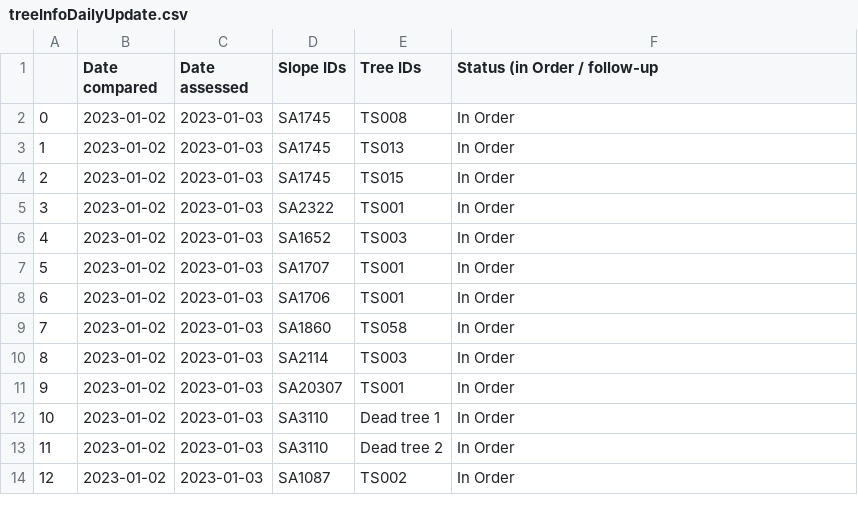
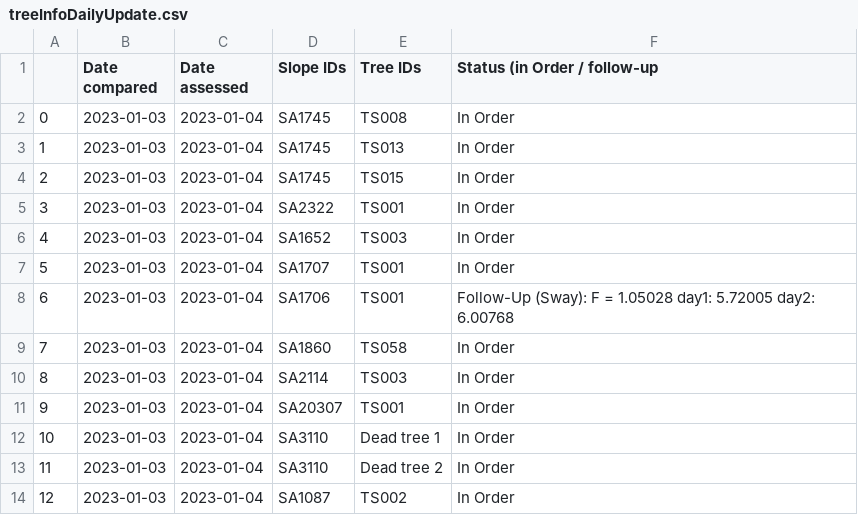
Before and after one commit to treestuff/DataFiles, a CSV file: treeInfoDailyUpdate.csv, drawn as a sheet.

```diff
--- a/treeInfoDailyUpdate.csv
+++ b/treeInfoDailyUpdate.csv
@@ -1,14 +1,14 @@
 ,Date compared,Date assessed,Slope IDs,Tree IDs,Status (in Order / follow-up
-0,2023-01-02,2023-01-03,SA1745,TS008,In Order
-1,2023-01-02,2023-01-03,SA1745,TS013,In Order
-2,2023-01-02,2023-01-03,SA1745,TS015,In Order
-3,2023-01-02,2023-01-03,SA2322,TS001,In Order
-4,2023-01-02,2023-01-03,SA1652,TS003,In Order
-5,2023-01-02,2023-01-03,SA1707,TS001,In Order
-6,2023-01-02,2023-01-03,SA1706,TS001,In Order
-7,2023-01-02,2023-01-03,SA1860,TS058,In Order
-8,2023-01-02,2023-01-03,SA2114,TS003,In Order
-9,2023-01-02,2023-01-03,SA20307,TS001,In Order
-10,2023-01-02,2023-01-03,SA3110,Dead tree 1,In Order
-11,2023-01-02,2023-01-03,SA3110,Dead tree 2,In Order
-12,2023-01-02,2023-01-03,SA1087,TS002,In Order
+0,2023-01-03,2023-01-04,SA1745,TS008,In Order
+1,2023-01-03,2023-01-04,SA1745,TS013,In Order
+2,2023-01-03,2023-01-04,SA1745,TS015,In Order
+3,2023-01-03,2023-01-04,SA2322,TS001,In Order
+4,2023-01-03,2023-01-04,SA1652,TS003,In Order
+5,2023-01-03,2023-01-04,SA1707,TS001,In Order
+6,2023-01-03,2023-01-04,SA1706,TS001,Follow-Up (Sway): F = 1.05028 day1: 5.72005 day2: 6.00768
+7,2023-01-03,2023-01-04,SA1860,TS058,In Order
+8,2023-01-03,2023-01-04,SA2114,TS003,In Order
+9,2023-01-03,2023-01-04,SA20307,TS001,In Order
+10,2023-01-03,2023-01-04,SA3110,Dead tree 1,In Order
+11,2023-01-03,2023-01-04,SA3110,Dead tree 2,In Order
+12,2023-01-03,2023-01-04,SA1087,TS002,In Order
```
Also changed, not shown: CumulativeDailyWarning.csv, DataCumulatedFlex2.csv, 1 other file.
